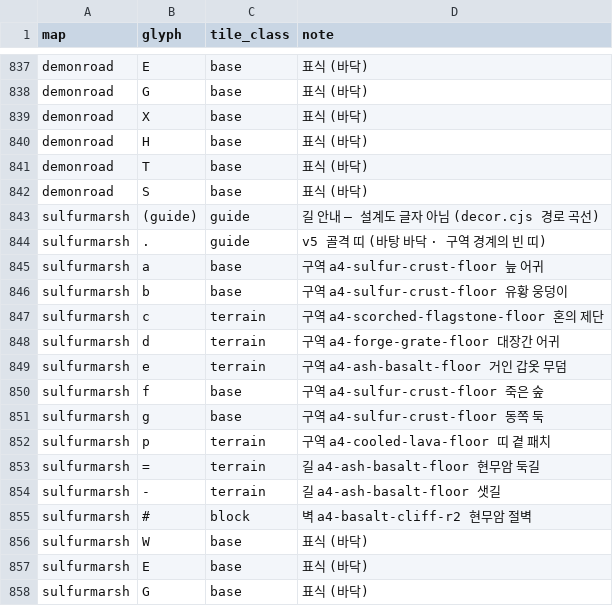
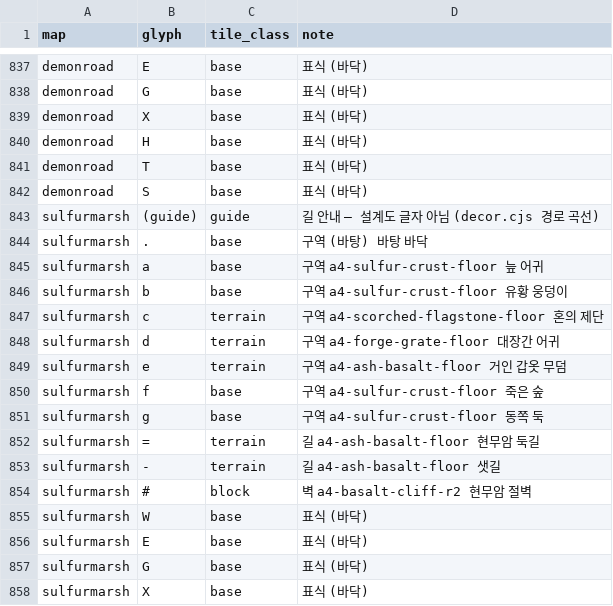
Before and after one commit to mogoshop/catch-and-keep, a CSV file: data/handmade/tile_classes.csv, drawn as a sheet; only a part is shown, gaps mark what is left out; the shorter side is filled out with more unchanged rows.

```diff
--- a/data/handmade/tile_classes.csv
+++ b/data/handmade/tile_classes.csv
@@ -843,3 +843,3 @@ demonroad,S,base,표식 (바닥)
 sulfurmarsh,(guide),guide,길 안내 — 설계도 글자 아님 (decor.cjs 경로 곡선)
-sulfurmarsh,.,guide,v5 골격 띠 (바탕 바닥 · 구역 경계의 빈 띠)
+sulfurmarsh,.,base,구역 (바탕) 바탕 바닥
 sulfurmarsh,a,base,구역 a4-sulfur-crust-floor 늪 어귀
@@ -851,3 +851,2 @@ sulfurmarsh,f,base,구역 a4-sulfur-crust-floor 죽은 숲
 sulfurmarsh,g,base,구역 a4-sulfur-crust-floor 동쪽 둑
-sulfurmarsh,p,terrain,구역 a4-cooled-lava-floor 띠 곁 패치
 sulfurmarsh,=,terrain,길 a4-ash-basalt-floor 현무암 둑길
```
